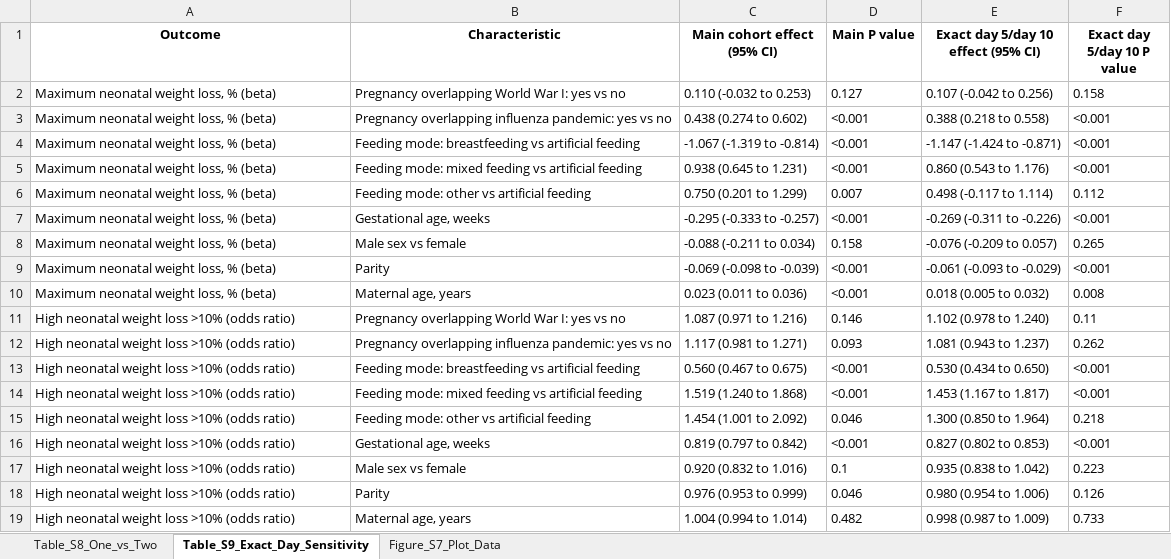
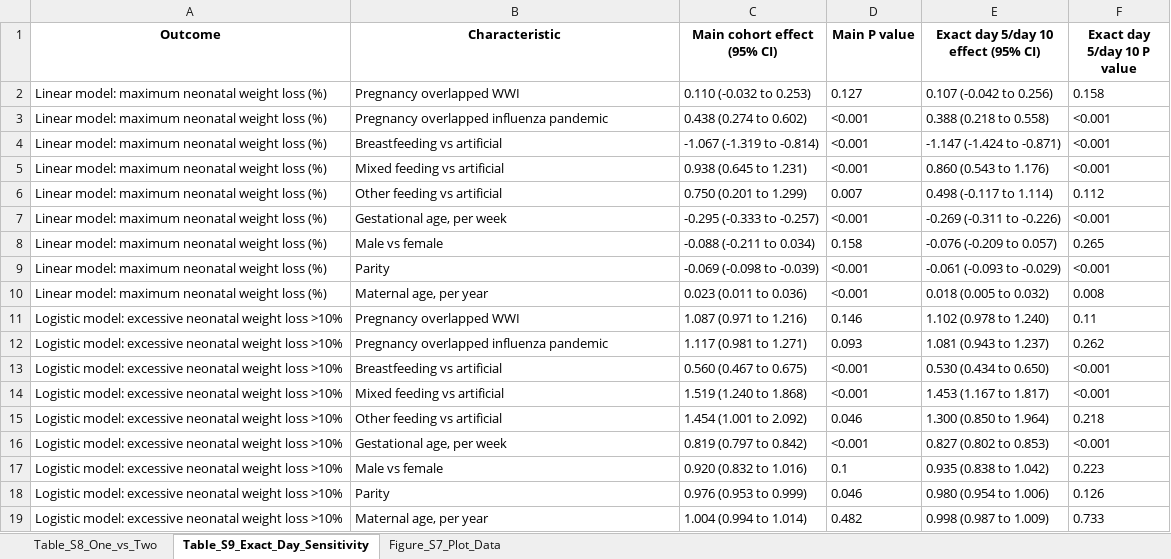
Before and after one commit to antonnag/Neonatal-Weight-Loss-in-Historical-Swiss-Maternity-Hospital-Records-, an Excel workbook: production/ajhb_nwl/outputs/reviewer_revision/AJHB_reviewer_supplement_ready.xlsx, sheet Table_S9_Exact_Day_Sensitivity, drawn as a sheet; values as stored, in another font and other column widths than the file's, no borders; the diff names each change by its address in the sheet, - before the commit and + after, or states it on an @@ line.

```diff
--- a/production/ajhb_nwl/outputs/reviewer_revision/AJHB_reviewer_supplement_ready.xlsx (sheet Table_S9_Exact_Day_Sensitivity)
+++ b/production/ajhb_nwl/outputs/reviewer_revision/AJHB_reviewer_supplement_ready.xlsx (sheet Table_S9_Exact_Day_Sensitivity)
-A2:A10 (Outcome): Maximum neonatal weight loss, % (beta)
+A2:A10 (Outcome): Linear model: maximum neonatal weight loss (%)
-B2 (Characteristic): Pregnancy overlapping World War I: yes vs no
+B2 (Characteristic): Pregnancy overlapped WWI
-B3 (Characteristic): Pregnancy overlapping influenza pandemic: yes vs no
+B3 (Characteristic): Pregnancy overlapped influenza pandemic
-B4 (Characteristic): Feeding mode: breastfeeding vs artificial feeding
+B4 (Characteristic): Breastfeeding vs artificial
-B5 (Characteristic): Feeding mode: mixed feeding vs artificial feeding
+B5 (Characteristic): Mixed feeding vs artificial
-B6 (Characteristic): Feeding mode: other vs artificial feeding
+B6 (Characteristic): Other feeding vs artificial
-B7 (Characteristic): Gestational age, weeks
+B7 (Characteristic): Gestational age, per week
-B8 (Characteristic): Male sex vs female
+B8 (Characteristic): Male vs female
-B10 (Characteristic): Maternal age, years
+B10 (Characteristic): Maternal age, per year
-A11:A19 (Outcome): High neonatal weight loss >10% (odds ratio)
+A11:A19 (Outcome): Logistic model: excessive neonatal weight loss >10%
-B11 (Characteristic): Pregnancy overlapping World War I: yes vs no
+B11 (Characteristic): Pregnancy overlapped WWI
-B12 (Characteristic): Pregnancy overlapping influenza pandemic: yes vs no
+B12 (Characteristic): Pregnancy overlapped influenza pandemic
-B13 (Characteristic): Feeding mode: breastfeeding vs artificial feeding
+B13 (Characteristic): Breastfeeding vs artificial
-B14 (Characteristic): Feeding mode: mixed feeding vs artificial feeding
+B14 (Characteristic): Mixed feeding vs artificial
-B15 (Characteristic): Feeding mode: other vs artificial feeding
+B15 (Characteristic): Other feeding vs artificial
-B16 (Characteristic): Gestational age, weeks
+B16 (Characteristic): Gestational age, per week
-B17 (Characteristic): Male sex vs female
+B17 (Characteristic): Male vs female
-B19 (Characteristic): Maternal age, years
+B19 (Characteristic): Maternal age, per year
```
Also changed, not shown: sheet Table_S8_One_vs_Two, 3 other files.
